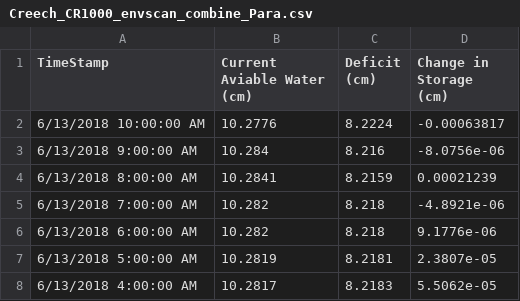
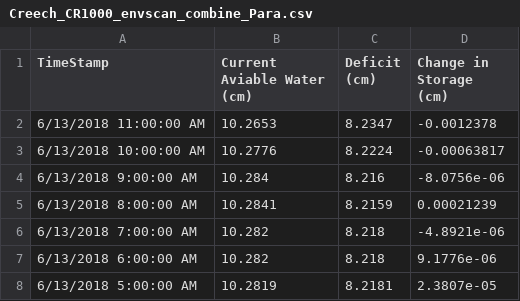
Before and after one commit to SoilMoisture/SoilMoisture.github.io, a CSV file: Creech_CR1000_envscan_combine_Para.csv, drawn as a sheet; only a part is shown; the shorter side is filled out with more unchanged rows.

```diff
--- a/Creech_CR1000_envscan_combine_Para.csv
+++ b/Creech_CR1000_envscan_combine_Para.csv
@@ -1,2 +1,3 @@
 TimeStamp,Current Aviable Water (cm),Deficit (cm),Change in Storage (cm)
+6/13/2018 11:00:00 AM,10.2653,8.2347,-0.0012378
 6/13/2018 10:00:00 AM,10.2776,8.2224,-0.00063817
```
Also changed, not shown: 7 other files.
